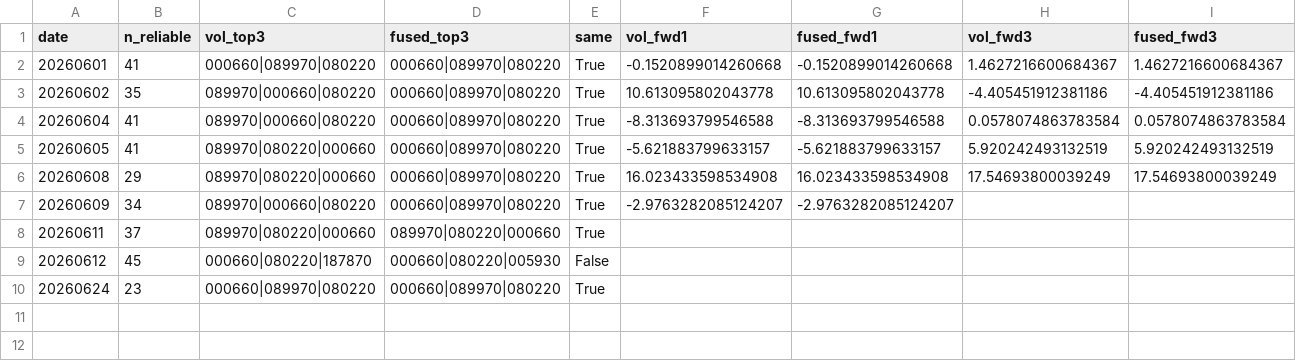
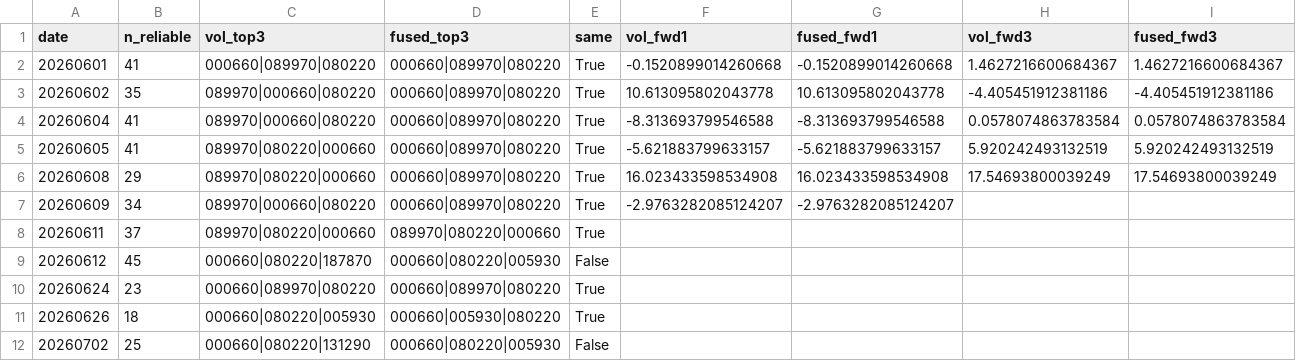
Before and after one commit to VolumeQuant/quant_py-main, a CSV file: research/eps_fusion_track.csv, drawn as a sheet; only a part is shown; rows hold the shown columns only; the diff names each change by its address in the sheet, - before the commit and + after, or states it on an @@ line.

```diff
--- a/research/eps_fusion_track.csv
+++ b/research/eps_fusion_track.csv
+row 11: 20260626 | 18 | 000660|080220|005930 | 000660|005930|080220 | True
+row 12: 20260702 | 25 | 000660|080220|131290 | 000660|080220|005930 | False
```
Also changed, not shown: 1 other file.
